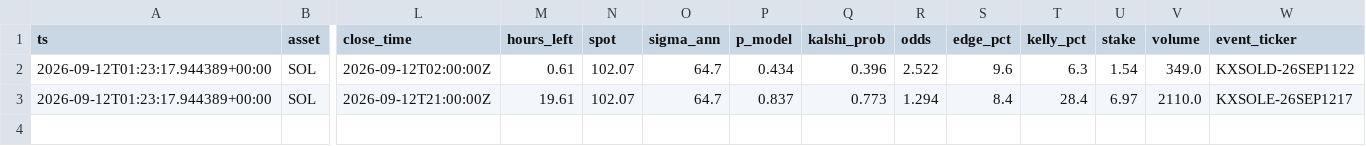
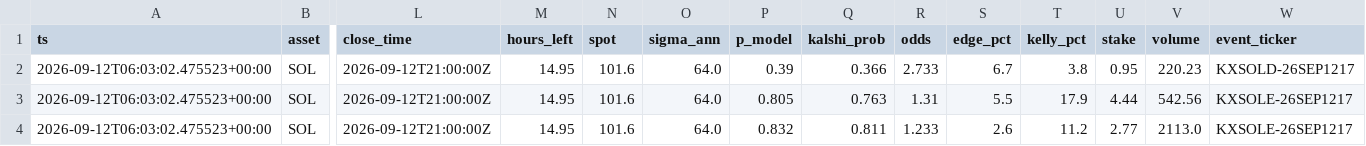
Before and after one commit to JorgeCampe/crypto-signals-bot, a CSV file: crypto_signals_bot/data/signals.csv, drawn as a sheet; only a part is shown, gaps mark what is left out; removed rows and columns are numbered as before the commit, all else as after; rows hold the shown columns only; the diff names each change by its address in the sheet, - before the commit and + after, or states it on an @@ line.

```diff
--- a/crypto_signals_bot/data/signals.csv
+++ b/crypto_signals_bot/data/signals.csv
-row 2: 2026-09-12T01:23:17.944389+00:00 | SOL | 2026-09-12T02:00:00Z | 0.61 | 102.07 | 64.7 | 0.434 | 0.396 | 2.522 | 9.6 | 6.3 | 1.54 | 349.0 | KXSOLD-26SEP1122
+row 2: 2026-09-12T06:03:02.475523+00:00 | SOL | 2026-09-12T21:00:00Z | 14.95 | 101.6 | 64.0 | 0.39 | 0.366 | 2.733 | 6.7 | 3.8 | 0.95 | 220.23 | KXSOLD-26SEP1217
+row 3: 2026-09-12T06:03:02.475523+00:00 | SOL | 2026-09-12T21:00:00Z | 14.95 | 101.6 | 64.0 | 0.805 | 0.763 | 1.31 | 5.5 | 17.9 | 4.44 | 542.56 | KXSOLE-26SEP1217
-A4 (ts): 2026-09-12T01:23:17.944389+00:00
+A4 (ts): 2026-09-12T06:03:02.475523+00:00
-M4 (hours_left): 19.61
+M4 (hours_left): 14.95
-N4 (spot): 102.07
+N4 (spot): 101.6
-O4 (sigma_ann): 64.7
+O4 (sigma_ann): 64.0
-P4 (p_model): 0.837
+P4 (p_model): 0.832
-Q4 (kalshi_prob): 0.773
+Q4 (kalshi_prob): 0.811
-R4 (odds): 1.294
+R4 (odds): 1.233
-S4 (edge_pct): 8.4
+S4 (edge_pct): 2.6
-T4 (kelly_pct): 28.4
+T4 (kelly_pct): 11.2
-U4 (stake): 6.97
+U4 (stake): 2.77
-V4 (volume): 2110.0
+V4 (volume): 2113.0
```
Also changed, not shown: crypto_signals_bot/data/equity.csv, crypto_signals_bot/data/positions.csv, 2 other files.
